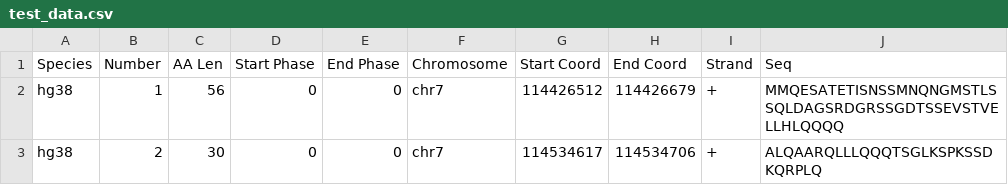
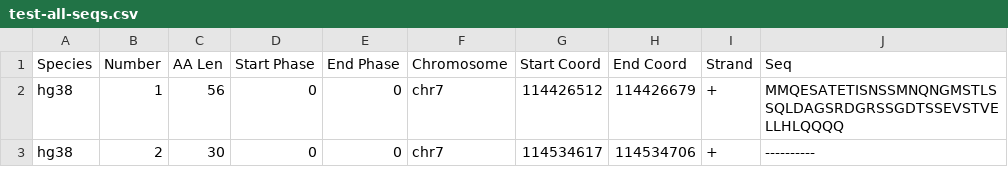
Before and after one commit to ArghamitraT/CL_Splicing_Regulation, a CSV file: esm/processed_data/test-all-seqs.csv (was esm/processed_data/test_data.csv), drawn as a sheet.

Commit message:
Added test dataset and json format

```diff
--- a/esm/processed_data/test_data.csv
+++ b/esm/processed_data/test-all-seqs.csv
@@ -3,3 +3,3 @@ hg38,1,56,0,0,chr7,114426512,114426679,+,"MMQESATETISNSSMNQNGMSTLSSQLDAGSRDGRSSG
 "
-hg38,2,30,0,0,chr7,114534617,114534706,+,"ALQAARQLLLQQQTSGLKSPKSSDKQRPLQ
-"
+hg38,2,30,0,0,chr7,114534617,114534706,+,"----------
+"
```
Also changed, not shown: 2 other files.
